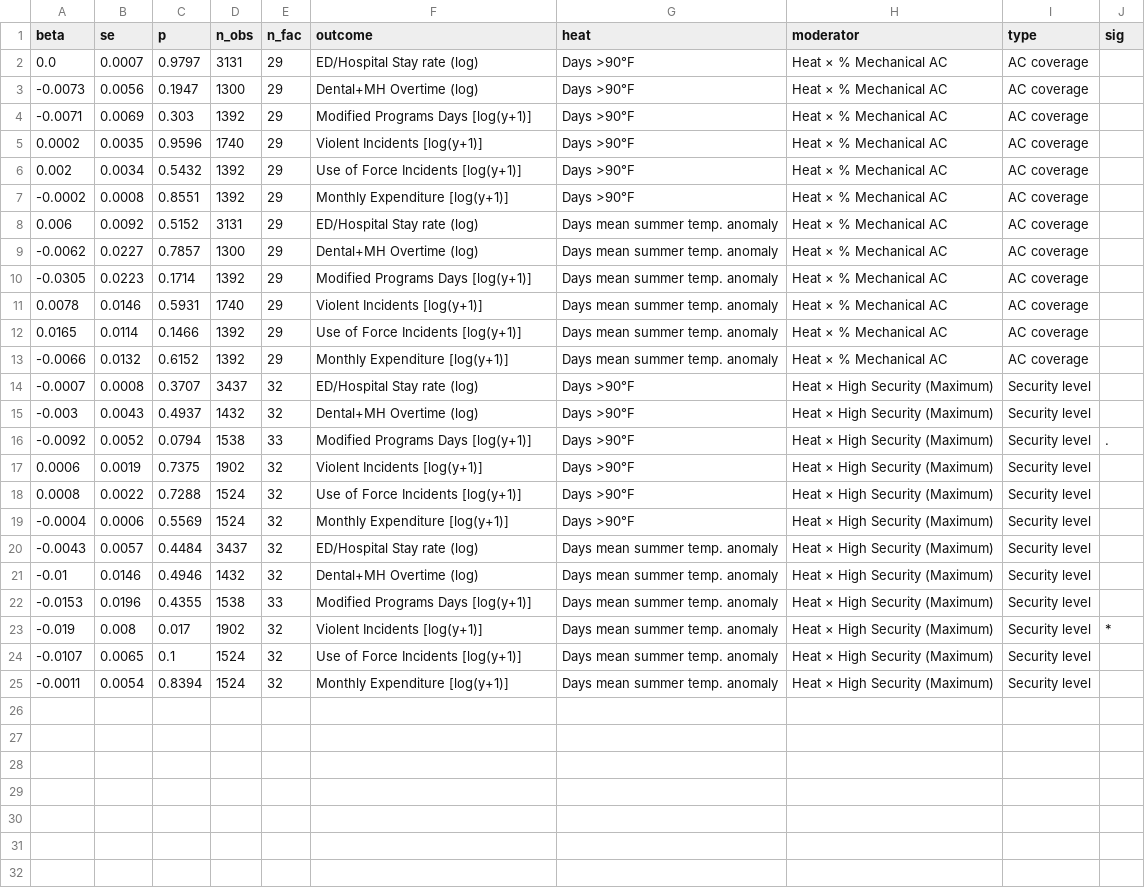
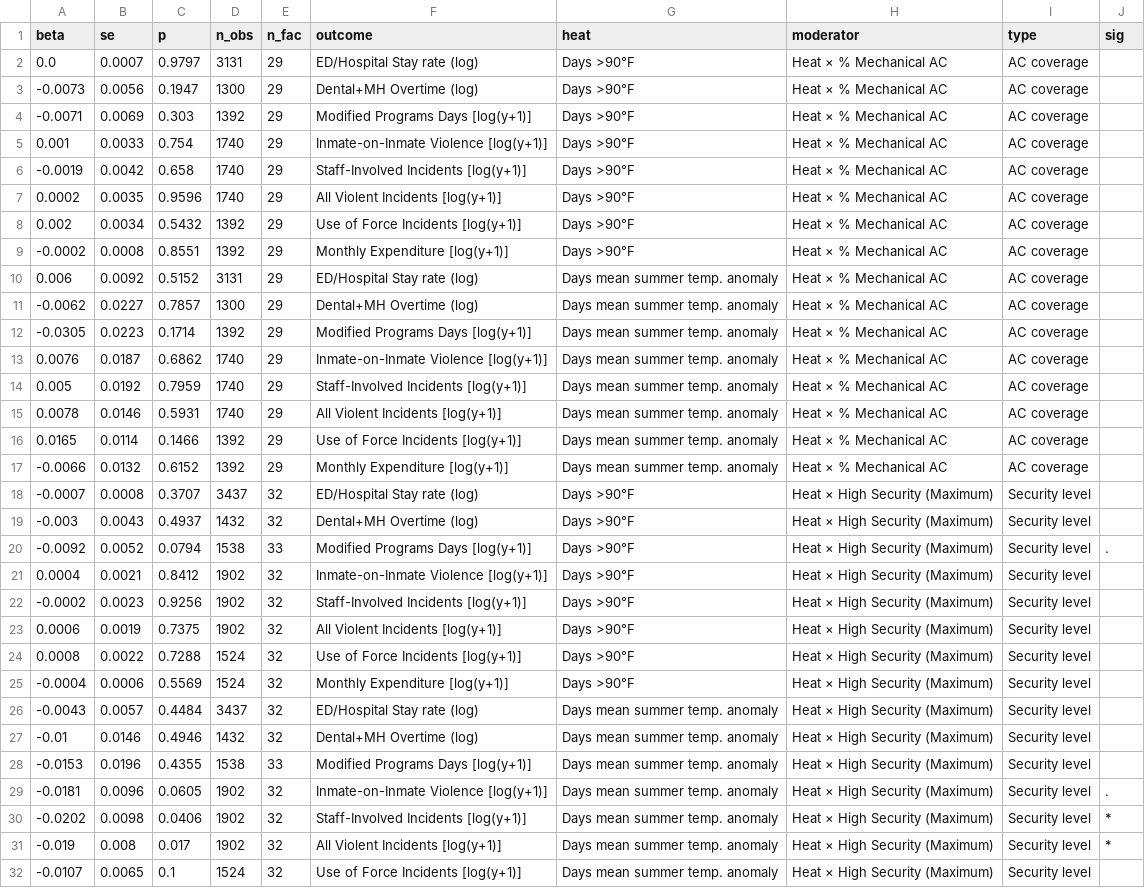
Before and after one commit to mbecica/ca_prison_climate_justice, a CSV file: analysis/cjc reports/heat_operations/heat_ops_moderation.csv, drawn as a sheet; only a part is shown; the shorter side is filled out with more unchanged rows.

Commit message:
updating ops cost report with breakdown of violence types

```diff
--- a/analysis/cjc reports/heat_operations/heat_ops_moderation.csv
+++ b/analysis/cjc reports/heat_operations/heat_ops_moderation.csv
@@ -4,3 +4,5 @@ beta,se,p,n_obs,n_fac,outcome,heat,moderator,type,sig
 -0.0071,0.0069,0.303,1392,29,Modified Programs Days [log(y+1)],Days >90°F,Heat × % Mechanical AC,AC coverage,
-0.0002,0.0035,0.9596,1740,29,Violent Incidents [log(y+1)],Days >90°F,Heat × % Mechanical AC,AC coverage,
+0.001,0.0033,0.754,1740,29,Inmate-on-Inmate Violence [log(y+1)],Days >90°F,Heat × % Mechanical AC,AC coverage,
+-0.0019,0.0042,0.658,1740,29,Staff-Involved Incidents [log(y+1)],Days >90°F,Heat × % Mechanical AC,AC coverage,
+0.0002,0.0035,0.9596,1740,29,All Violent Incidents [log(y+1)],Days >90°F,Heat × % Mechanical AC,AC coverage,
 0.002,0.0034,0.5432,1392,29,Use of Force Incidents [log(y+1)],Days >90°F,Heat × % Mechanical AC,AC coverage,
@@ -10,3 +12,5 @@ beta,se,p,n_obs,n_fac,outcome,heat,moderator,type,sig
 -0.0305,0.0223,0.1714,1392,29,Modified Programs Days [log(y+1)],Days mean summer temp. anomaly,Heat × % Mechanical AC,AC coverage,
-0.0078,0.0146,0.5931,1740,29,Violent Incidents [log(y+1)],Days mean summer temp. anomaly,Heat × % Mechanical AC,AC coverage,
+0.0076,0.0187,0.6862,1740,29,Inmate-on-Inmate Violence [log(y+1)],Days mean summer temp. anomaly,Heat × % Mechanical AC,AC coverage,
+0.005,0.0192,0.7959,1740,29,Staff-Involved Incidents [log(y+1)],Days mean summer temp. anomaly,Heat × % Mechanical AC,AC coverage,
+0.0078,0.0146,0.5931,1740,29,All Violent Incidents [log(y+1)],Days mean summer temp. anomaly,Heat × % Mechanical AC,AC coverage,
 0.0165,0.0114,0.1466,1392,29,Use of Force Incidents [log(y+1)],Days mean summer temp. anomaly,Heat × % Mechanical AC,AC coverage,
@@ -16,3 +20,5 @@ beta,se,p,n_obs,n_fac,outcome,heat,moderator,type,sig
 -0.0092,0.0052,0.0794,1538,33,Modified Programs Days [log(y+1)],Days >90°F,Heat × High Security (Maximum),Security level,.
-0.0006,0.0019,0.7375,1902,32,Violent Incidents [log(y+1)],Days >90°F,Heat × High Security (Maximum),Security level,
+0.0004,0.0021,0.8412,1902,32,Inmate-on-Inmate Violence [log(y+1)],Days >90°F,Heat × High Security (Maximum),Security level,
+-0.0002,0.0023,0.9256,1902,32,Staff-Involved Incidents [log(y+1)],Days >90°F,Heat × High Security (Maximum),Security level,
+0.0006,0.0019,0.7375,1902,32,All Violent Incidents [log(y+1)],Days >90°F,Heat × High Security (Maximum),Security level,
 0.0008,0.0022,0.7288,1524,32,Use of Force Incidents [log(y+1)],Days >90°F,Heat × High Security (Maximum),Security level,
@@ -22,3 +28,5 @@ beta,se,p,n_obs,n_fac,outcome,heat,moderator,type,sig
 -0.0153,0.0196,0.4355,1538,33,Modified Programs Days [log(y+1)],Days mean summer temp. anomaly,Heat × High Security (Maximum),Security level,
--0.019,0.008,0.017,1902,32,Violent Incidents [log(y+1)],Days mean summer temp. anomaly,Heat × High Security (Maximum),Security level,*
+-0.0181,0.0096,0.0605,1902,32,Inmate-on-Inmate Violence [log(y+1)],Days mean summer temp. anomaly,Heat × High Security (Maximum),Security level,.
+-0.0202,0.0098,0.0406,1902,32,Staff-Involved Incidents [log(y+1)],Days mean summer temp. anomaly,Heat × High Security (Maximum),Security level,*
+-0.019,0.008,0.017,1902,32,All Violent Incidents [log(y+1)],Days mean summer temp. anomaly,Heat × High Security (Maximum),Security level,*
 -0.0107,0.0065,0.1,1524,32,Use of Force Incidents [log(y+1)],Days mean summer temp. anomaly,Heat × High Security (Maximum),Security level,
```
Also changed, not shown: analysis/cjc reports/heat_operations/heat_ops_did_cim.csv, analysis/cjc reports/heat_operations/heat_ops_did_isp.csv, 11 other files.
